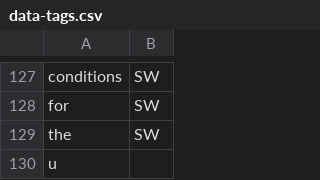
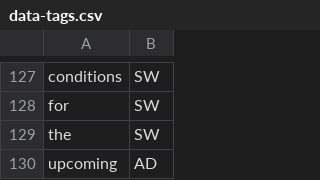
Before and after one commit to cutegirl520/SmartFarm-Assistant-NLP-ANN, a CSV file: datasets/data-tags.csv, drawn as a sheet; only a part is shown, gaps mark what is left out.

Commit message:
[#440]-Fb-posts

```diff
--- a/datasets/data-tags.csv
+++ b/datasets/data-tags.csv
@@ -129,2 +129,2 @@ for,SW
 the,SW
-u
+upcoming,AD
```
